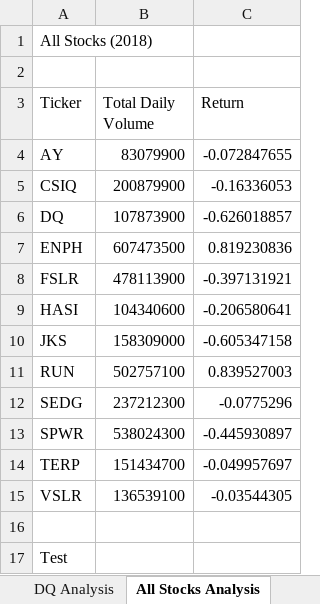
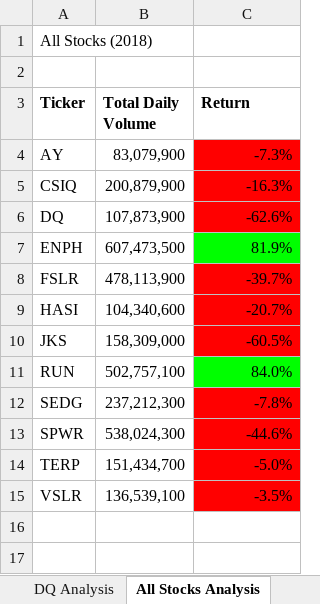
Before and after one commit to MSULioness/stock-analysis, an Excel workbook: green_stocks.xlsm, sheet All Stocks Analysis, drawn as a sheet; values as stored, in another font and other column widths than the file's, no borders; the diff names each change by its address in the sheet, - before the commit and + after, or states it on an @@ line.

Commit message:
Bold font and added color formatting

```diff
--- a/green_stocks.xlsm (sheet All Stocks Analysis)
+++ b/green_stocks.xlsm (sheet All Stocks Analysis)
-A3:C3 bold: off
+A3:C3 bold: on
-B4 (Total Daily Volume): 83079900
+B4 (Total Daily Volume): 83,079,900
-C4 (Return): -0.072847655
+C4 (Return): -7.3%
-C4:C6 fill: none
+C4:C6 fill: #FF0000
-B5 (Total Daily Volume): 200879900
+B5 (Total Daily Volume): 200,879,900
-C5 (Return): -0.16336053
+C5 (Return): -16.3%
-B6 (Total Daily Volume): 107873900
+B6 (Total Daily Volume): 107,873,900
-C6 (Return): -0.626018857
+C6 (Return): -62.6%
-B7 (Total Daily Volume): 607473500
+B7 (Total Daily Volume): 607,473,500
-C7 (Return): 0.819230836
+C7 (Return): 81.9%
-C7 fill: none
+C7 fill: #00FF00
-B8 (Total Daily Volume): 478113900
+B8 (Total Daily Volume): 478,113,900
-C8 (Return): -0.397131921
+C8 (Return): -39.7%
-C8:C10 fill: none
+C8:C10 fill: #FF0000
-B9 (Total Daily Volume): 104340600
+B9 (Total Daily Volume): 104,340,600
-C9 (Return): -0.206580641
+C9 (Return): -20.7%
-B10 (Total Daily Volume): 158309000
+B10 (Total Daily Volume): 158,309,000
-C10 (Return): -0.605347158
+C10 (Return): -60.5%
-B11 (Total Daily Volume): 502757100
+B11 (Total Daily Volume): 502,757,100
-C11 (Return): 0.839527003
+C11 (Return): 84.0%
-C11 fill: none
+C11 fill: #00FF00
-B12 (Total Daily Volume): 237212300
+B12 (Total Daily Volume): 237,212,300
-C12 (Return): -0.0775296
+C12 (Return): -7.8%
-C12:C15 fill: none
+C12:C15 fill: #FF0000
-B13 (Total Daily Volume): 538024300
+B13 (Total Daily Volume): 538,024,300
-C13 (Return): -0.445930897
+C13 (Return): -44.6%
-B14 (Total Daily Volume): 151434700
+B14 (Total Daily Volume): 151,434,700
-C14 (Return): -0.049957697
+C14 (Return): -5.0%
-B15 (Total Daily Volume): 136539100
+B15 (Total Daily Volume): 136,539,100
-C15 (Return): -0.03544305
+C15 (Return): -3.5%
-row 16: (empty)
-row 17: Test
```
